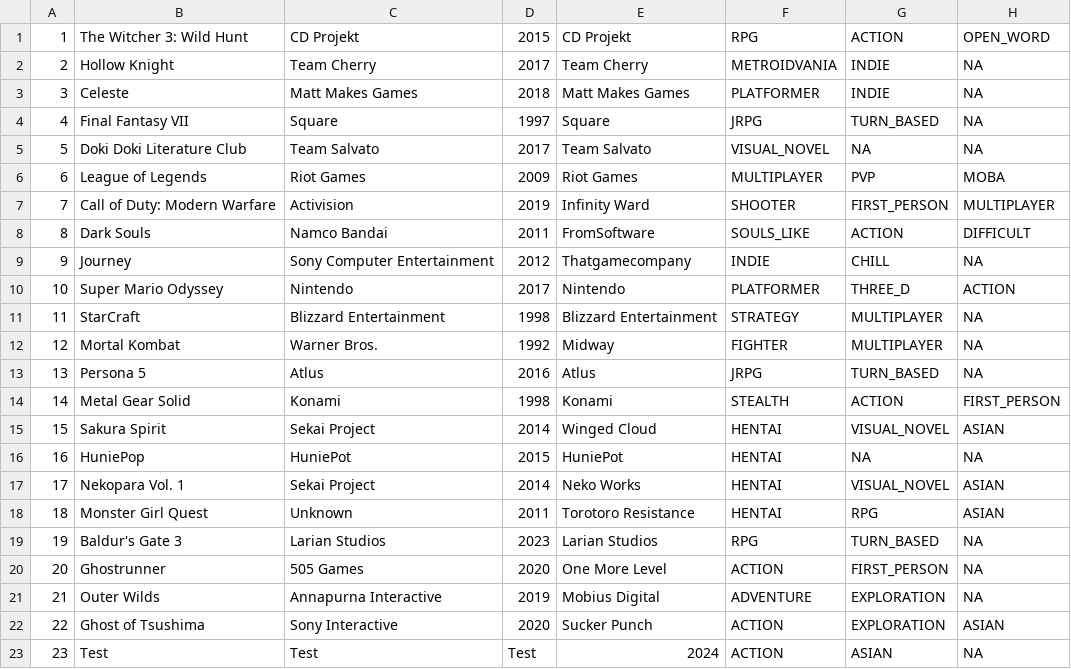
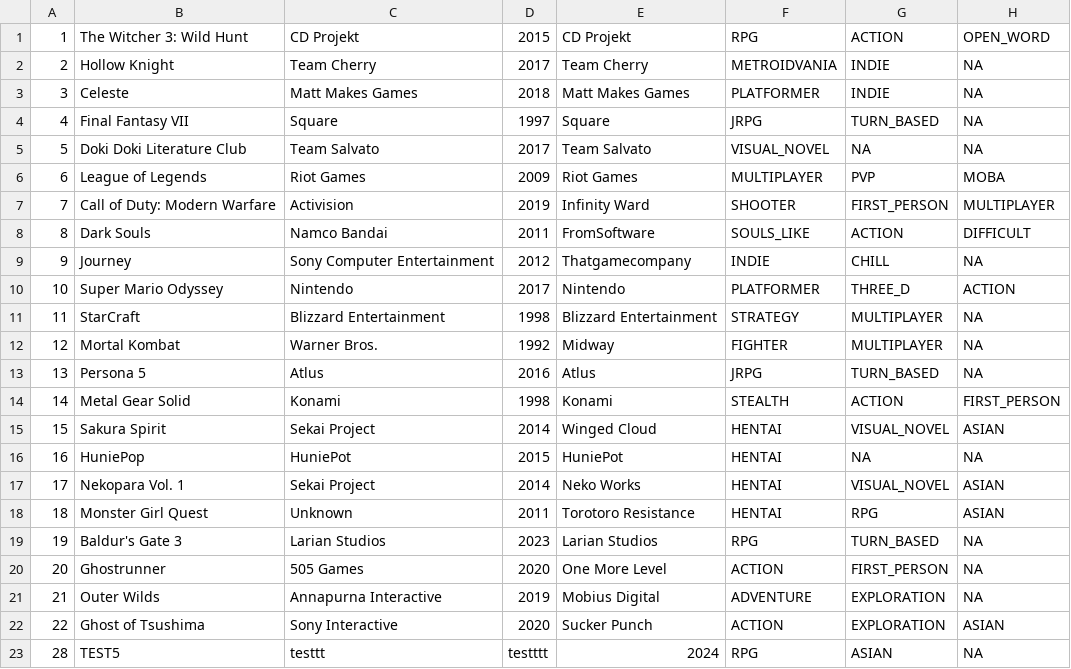
Before and after one commit to Lu1zEdu/AtividadeDeJava, a CSV file: CP04/games.csv, drawn as a sheet; removed rows and columns are numbered as before the commit, all else as after; the diff names each change by its address in the sheet, - before the commit and + after, or states it on an @@ line.

```diff
--- a/CP04/games.csv
+++ b/CP04/games.csv
-row 23: 23 | Test | Test | Test | 2024 | ACTION | ASIAN | NA
+row 23: 28 | TEST5 | testtt | testttt | 2024 | RPG | ASIAN | NA
```
Also changed, not shown: 3 other files.
